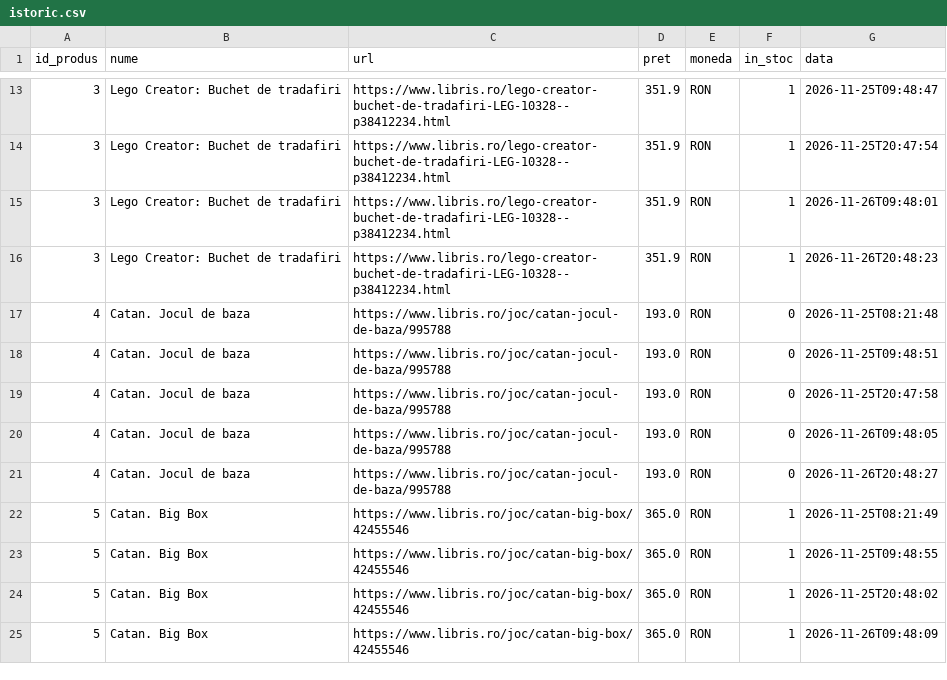
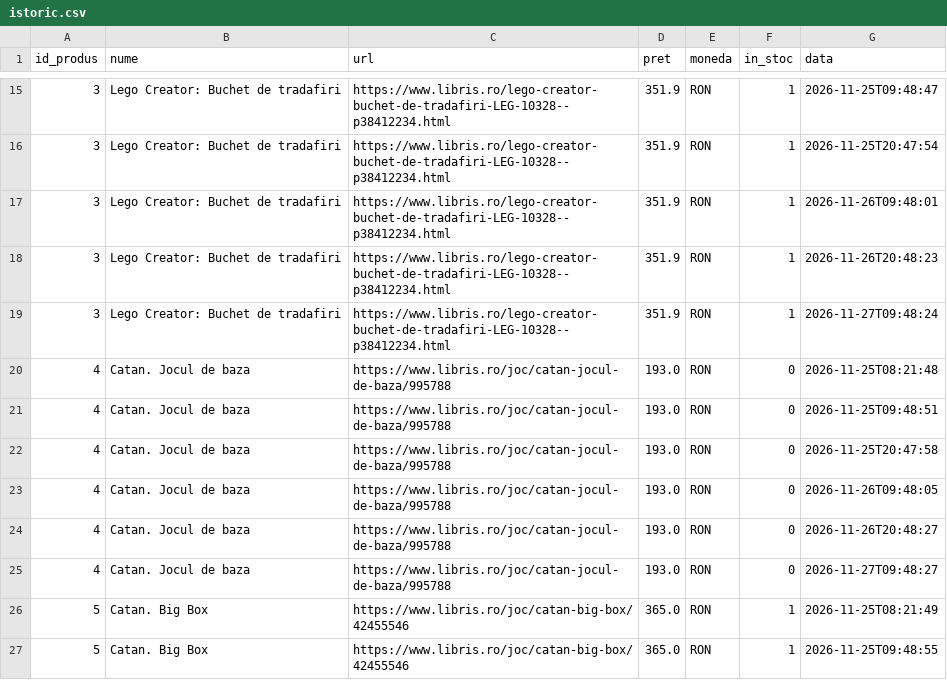
Before and after one commit to Miruna-Sommer/price-tracker, a CSV file: date/istoric.csv, drawn as a sheet; only a part is shown, gaps mark what is left out; the shorter side is filled out with more unchanged rows; the diff covers the shown part only.

```diff
--- a/date/istoric.csv
+++ b/date/istoric.csv
@@ -16,2 +18,3 @@ id_produs,nume,url,pret,moneda,in_stoc,data
 3,Lego Creator: Buchet de tradafiri,https://www.libris.ro/lego-creator-buchet-de-tradafiri-LEG-10328--p38412234.html,351.9,RON,1,2026-11-26T20:48:23
+3,Lego Creator: Buchet de tradafiri,https://www.libris.ro/lego-creator-buchet-de-tradafiri-LEG-10328--p38412234.html,351.9,RON,1,2026-11-27T09:48:24
 4,Catan. Jocul de baza,https://www.libris.ro/joc/catan-jocul-de-baza/995788,193.0,RON,0,2026-11-25T08:21:48
@@ -21,2 +24,3 @@ id_produs,nume,url,pret,moneda,in_stoc,data
 4,Catan. Jocul de baza,https://www.libris.ro/joc/catan-jocul-de-baza/995788,193.0,RON,0,2026-11-26T20:48:27
+4,Catan. Jocul de baza,https://www.libris.ro/joc/catan-jocul-de-baza/995788,193.0,RON,0,2026-11-27T09:48:27
 5,Catan. Big Box,https://www.libris.ro/joc/catan-big-box/42455546,365.0,RON,1,2026-11-25T08:21:49
```
Also changed, not shown: 6 added rows elsewhere in this file, 10 other files.
